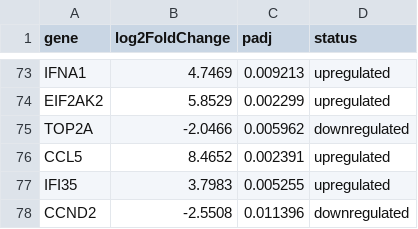
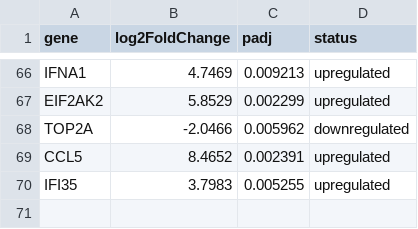
Before and after one commit to rodtesillo/iav_deseq2_analysis, a TSV file: results/resultados.tsv (was results/iav_significant_genes.tsv), drawn as a sheet; only a part is shown, gaps mark what is left out; the diff covers the shown part only; the diff names each change by its address in the sheet, - before the commit and + after, or states it on an @@ line.

```diff
--- a/results/iav_significant_genes.tsv
+++ b/results/resultados.tsv
-row 78: CCND2 | -2.5508 | 0.011396 | downregulated
```
Also changed, not shown: 7 removed rows elsewhere in this file, 1 other file.
